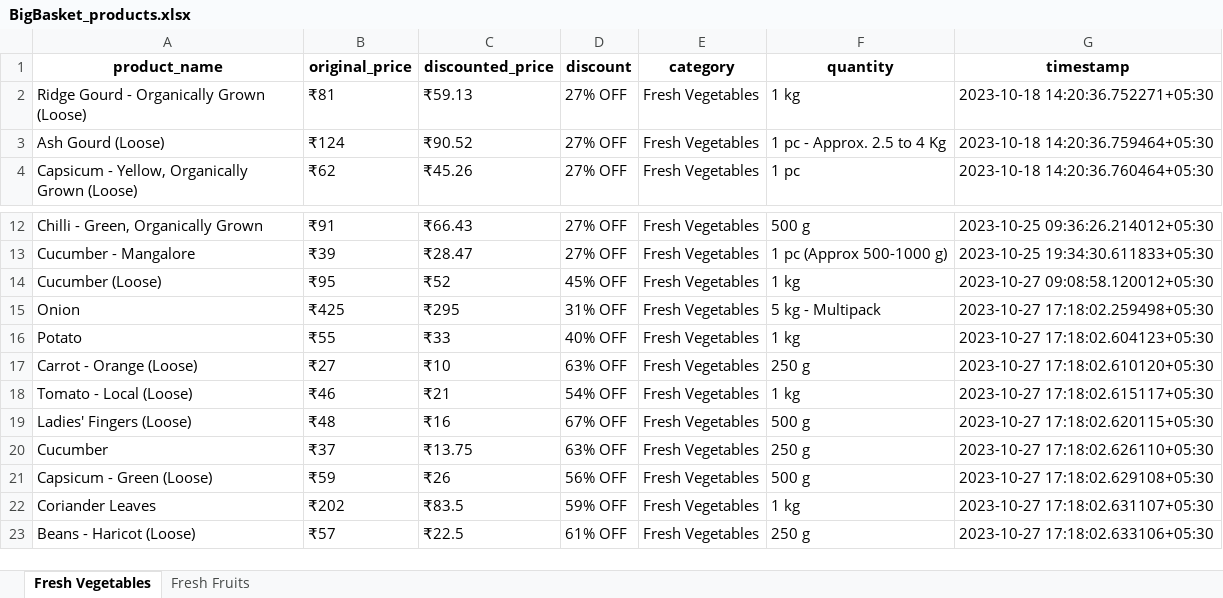
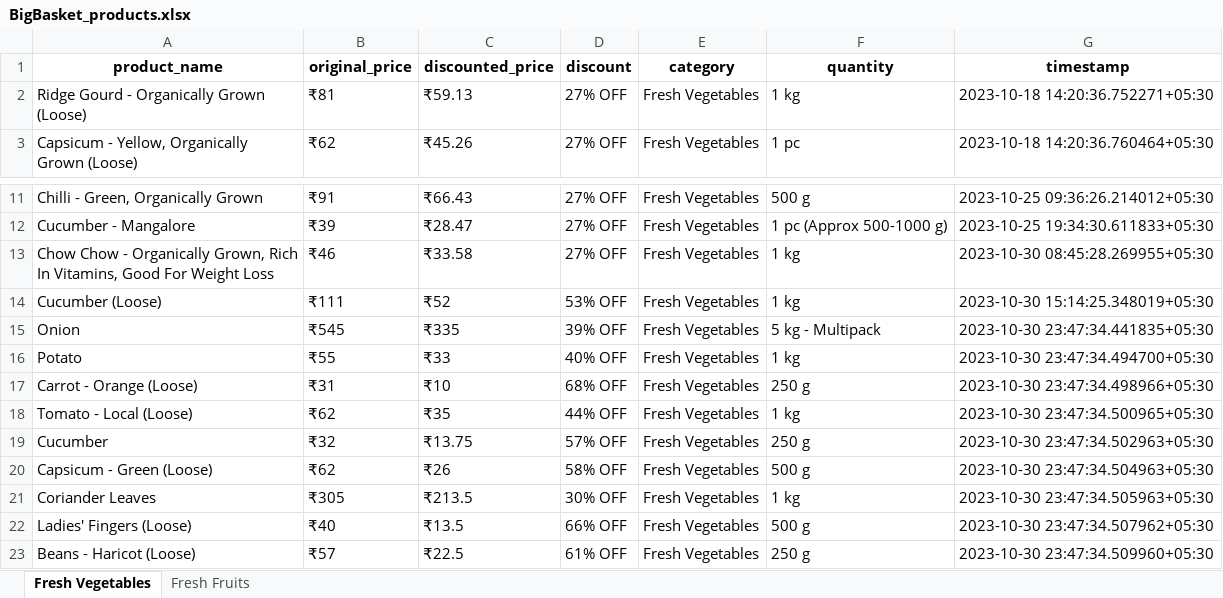
Before and after one commit to NidhiiK/Vegease, an Excel workbook: BigBasket/BigBasket_products.xlsx, sheet Fresh Vegetables, drawn as a sheet; only a part is shown, gaps mark what is left out; values as stored, in another font and other column widths than the file's, no borders; removed rows and columns are numbered as before the commit, all else as after; the diff covers the shown part only; the diff names each change by its address in the sheet, - before the commit and + after, or states it on an @@ line.

```diff
--- a/BigBasket/BigBasket_products.xlsx (sheet Fresh Vegetables)
+++ b/BigBasket/BigBasket_products.xlsx (sheet Fresh Vegetables)
-row 3: Ash Gourd (Loose) | ₹124 | ₹90.52 | 27% OFF | Fresh Vegetables | 1 pc - Approx. 2.5 to 4 Kg | 2023-10-18 14:20:36.759464+05:30
+row 13: Chow Chow - Organically Grown, Rich In Vitamins, Good For Weight Loss | ₹46 | ₹33.58 | 27% OFF | Fresh Vegetables | 1 kg | 2023-10-30 08:45:28.269955+05:30
-B14 (original_price): ₹95
+B14 (original_price): ₹111
-D14 (discount): 45% OFF
+D14 (discount): 53% OFF
-G14 (timestamp): 2023-10-27 09:08:58.120012+05:30
+G14 (timestamp): 2023-10-30 15:14:25.348019+05:30
-B15 (original_price): ₹425
+B15 (original_price): ₹545
-C15 (discounted_price): ₹295
+C15 (discounted_price): ₹335
-D15 (discount): 31% OFF
+D15 (discount): 39% OFF
-G15 (timestamp): 2023-10-27 17:18:02.259498+05:30
+G15 (timestamp): 2023-10-30 23:47:34.441835+05:30
-G16 (timestamp): 2023-10-27 17:18:02.604123+05:30
+G16 (timestamp): 2023-10-30 23:47:34.494700+05:30
-B17 (original_price): ₹27
+B17 (original_price): ₹31
-D17 (discount): 63% OFF
+D17 (discount): 68% OFF
-G17 (timestamp): 2023-10-27 17:18:02.610120+05:30
+G17 (timestamp): 2023-10-30 23:47:34.498966+05:30
-B18 (original_price): ₹46
+B18 (original_price): ₹62
-C18 (discounted_price): ₹21
+C18 (discounted_price): ₹35
-D18 (discount): 54% OFF
+D18 (discount): 44% OFF
-G18 (timestamp): 2023-10-27 17:18:02.615117+05:30
+G18 (timestamp): 2023-10-30 23:47:34.500965+05:30
-row 19: Ladies' Fingers (Loose) | ₹48 | ₹16 | 67% OFF | Fresh Vegetables | 500 g | 2023-10-27 17:18:02.620115+05:30
-B19 (original_price): ₹37
+B19 (original_price): ₹32
-D19 (discount): 63% OFF
+D19 (discount): 57% OFF
-G19 (timestamp): 2023-10-27 17:18:02.626110+05:30
+G19 (timestamp): 2023-10-30 23:47:34.502963+05:30
-B20 (original_price): ₹59
+B20 (original_price): ₹62
-D20 (discount): 56% OFF
+D20 (discount): 58% OFF
-G20 (timestamp): 2023-10-27 17:18:02.629108+05:30
+G20 (timestamp): 2023-10-30 23:47:34.504963+05:30
-B21 (original_price): ₹202
+B21 (original_price): ₹305
-C21 (discounted_price): ₹83.5
+C21 (discounted_price): ₹213.5
-D21 (discount): 59% OFF
+D21 (discount): 30% OFF
-G21 (timestamp): 2023-10-27 17:18:02.631107+05:30
+G21 (timestamp): 2023-10-30 23:47:34.505963+05:30
+row 22: Ladies' Fingers (Loose) | ₹40 | ₹13.5 | 66% OFF | Fresh Vegetables | 500 g | 2023-10-30 23:47:34.507962+05:30
-G23 (timestamp): 2023-10-27 17:18:02.633106+05:30
+G23 (timestamp): 2023-10-30 23:47:34.509960+05:30
```
Also changed, not shown: 32 added rows, 32 removed rows and 134 edited cells elsewhere in this sheet, sheet Fresh Fruits, Otipy/otipy_products.xlsx, 8 other files.
